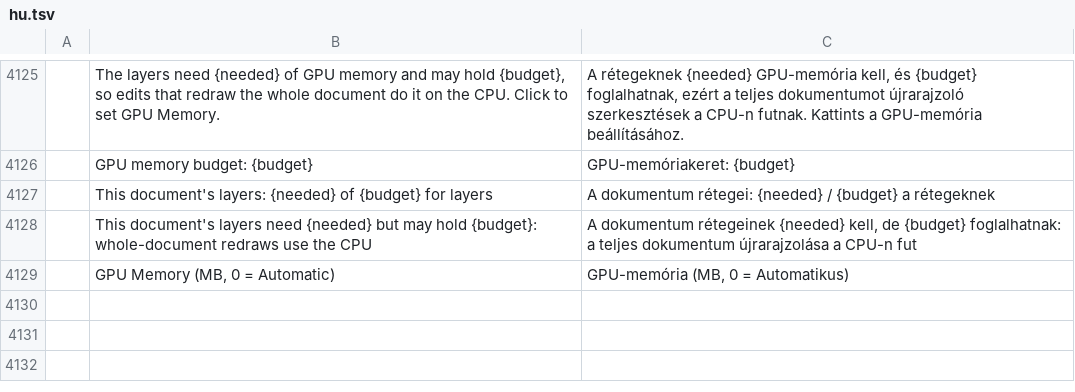
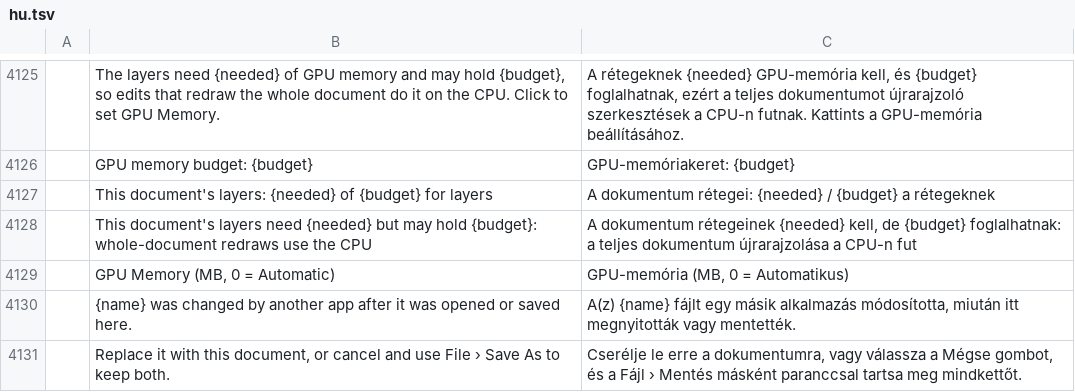
Before and after one commit to 00xJS/photocraft, a TSV file: crates/ui-egui/src/i18n/hu.tsv, drawn as a sheet; only a part is shown, gaps mark what is left out; the diff names each change by its address in the sheet, - before the commit and + after, or states it on an @@ line.

```diff
--- a/crates/ui-egui/src/i18n/hu.tsv
+++ b/crates/ui-egui/src/i18n/hu.tsv
+row 4130:  | {name} was changed by another app after it was opened or saved here. | A(z) {name} fájlt egy másik alkalmazás módosította, miután itt megnyitották vagy mentették.
+row 4131:  | Replace it with this document, or cancel and use File › Save As to keep both. | Cserélje le erre a dokumentumra, vagy válassza a Mégse gombot, és a Fájl › Mentés másként paranccsal tartsa meg mindkettőt.
```
Also changed, not shown: crates/ui-egui/src/i18n/el.tsv, crates/ui-egui/src/i18n/ja.tsv, 24 other files.
